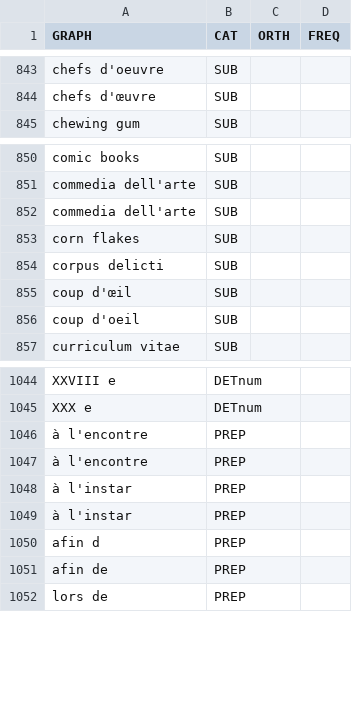
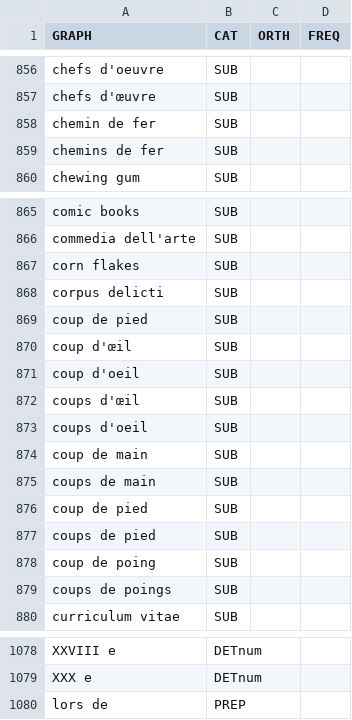
Before and after one commit to oeuvres/alix, a CSV file: java/alix/fr/dic/loc.csv, drawn as a sheet; only a part is shown, gaps mark what is left out; the diff covers the shown part only.

```diff
--- a/java/alix/fr/dic/loc.csv
+++ b/java/alix/fr/dic/loc.csv
@@ -844,2 +857,4 @@ chefs d'oeuvre;SUB
 chefs d'œuvre;SUB
+chemin de fer;SUB
+chemins de fer;SUB
 chewing gum;SUB
@@ -851,7 +866,15 @@ comic books;SUB
 commedia dell'arte;SUB
-commedia dell'arte;SUB
 corn flakes;SUB
 corpus delicti;SUB
+coup de pied;SUB
 coup d'œil;SUB
 coup d'oeil;SUB
+coups d'œil;SUB
+coups d'oeil;SUB
+coup de main;SUB
+coups de main;SUB
+coup de pied;SUB
+coups de pied;SUB
+coup de poing;SUB
+coups de poings;SUB
 curriculum vitae;SUB
@@ -1045,8 +1079,2 @@ XXVIII e;DETnum
 XXX e;DETnum
-à l'encontre;PREP
-à l'encontre;PREP
-à l'instar;PREP
-à l'instar;PREP
-afin d;PREP
-afin de;PREP
 lors de;PREP
```
Also changed, not shown: 25 added rows and 3 removed rows elsewhere in this file, java/alix/fr/dic/stop.csv, 12 other files.
